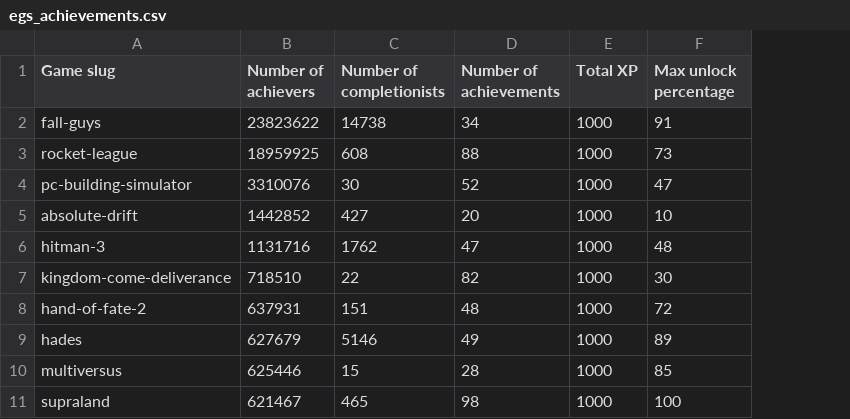
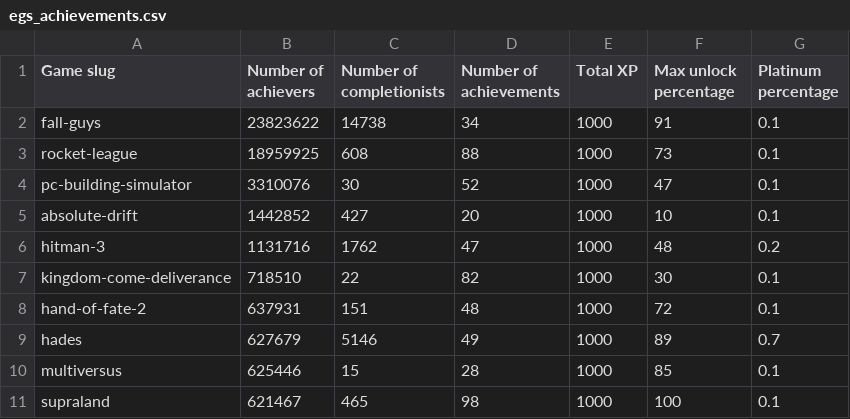
Before and after one commit to woctezuma/epic-games-achievements, a CSV file: data/egs_achievements.csv, drawn as a sheet; only a part is shown; the diff names each change by its address in the sheet, - before the commit and + after, or states it on an @@ line.

Commit message:
Data: append Platinum rarity to CSV table

```diff
--- a/data/egs_achievements.csv
+++ b/data/egs_achievements.csv
+column G (Platinum percentage), rows 2-11: 0.1 | 0.1 | 0.1 | 0.1 | 0.2 | 0.1 | 0.1 | 0.7 | 0.1 | 0.1
```
